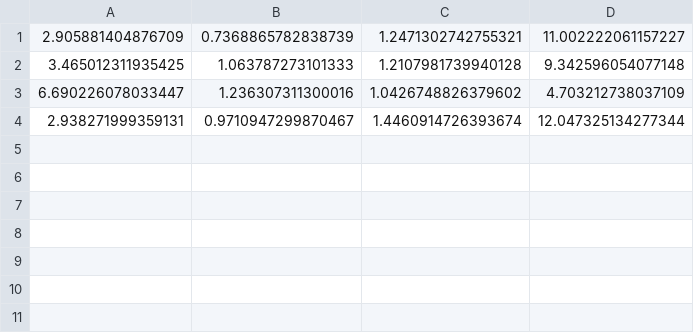
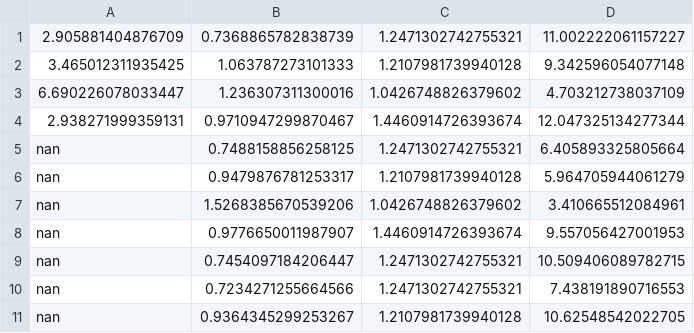
Before and after one commit to continuous-deploy/CML_thermal, a CSV file: report/new_model_performance.csv, drawn as a sheet; the diff names each change by its address in the sheet, - before the commit and + after, or states it on an @@ line.

```diff
--- a/report/new_model_performance.csv
+++ b/report/new_model_performance.csv
+row 5: nan | 0.7488158856258125 | 1.2471302742755321 | 6.405893325805664
+row 6: nan | 0.9479876781253317 | 1.2107981739940128 | 5.964705944061279
+row 7: nan | 1.5268385670539206 | 1.0426748826379602 | 3.410665512084961
+row 8: nan | 0.9776650011987907 | 1.4460914726393674 | 9.557056427001953
+row 9: nan | 0.7454097184206447 | 1.2471302742755321 | 10.509406089782715
+row 10: nan | 0.7234271255664566 | 1.2471302742755321 | 7.438191890716553
+row 11: nan | 0.9364345299253267 | 1.2107981739940128 | 10.62548542022705
```
Also changed, not shown: report/old_model_performance.csv, 7 other files.
